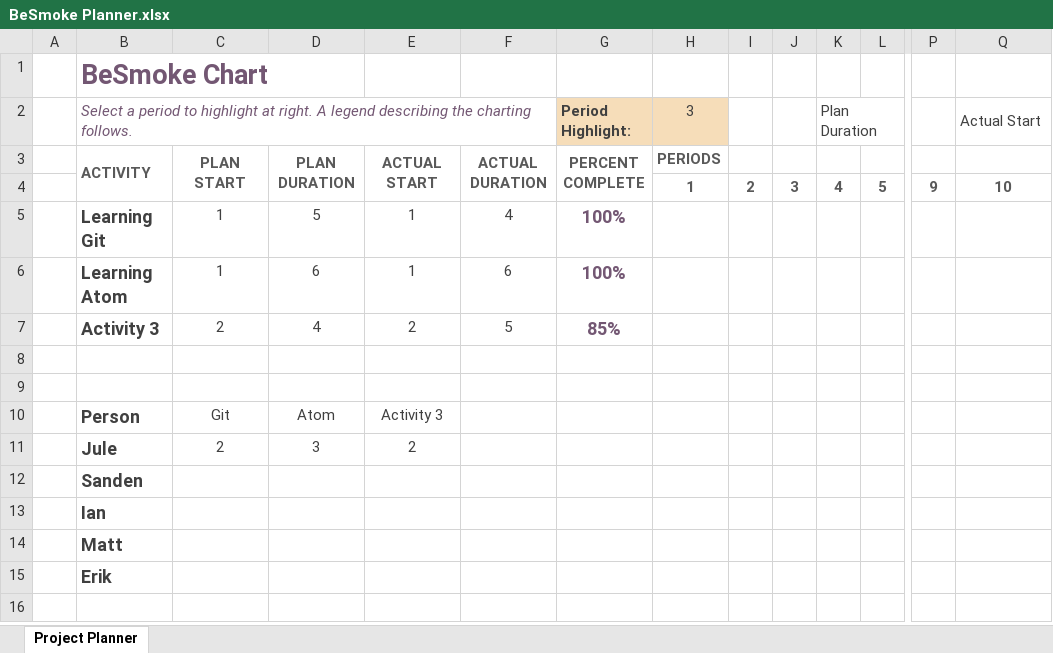
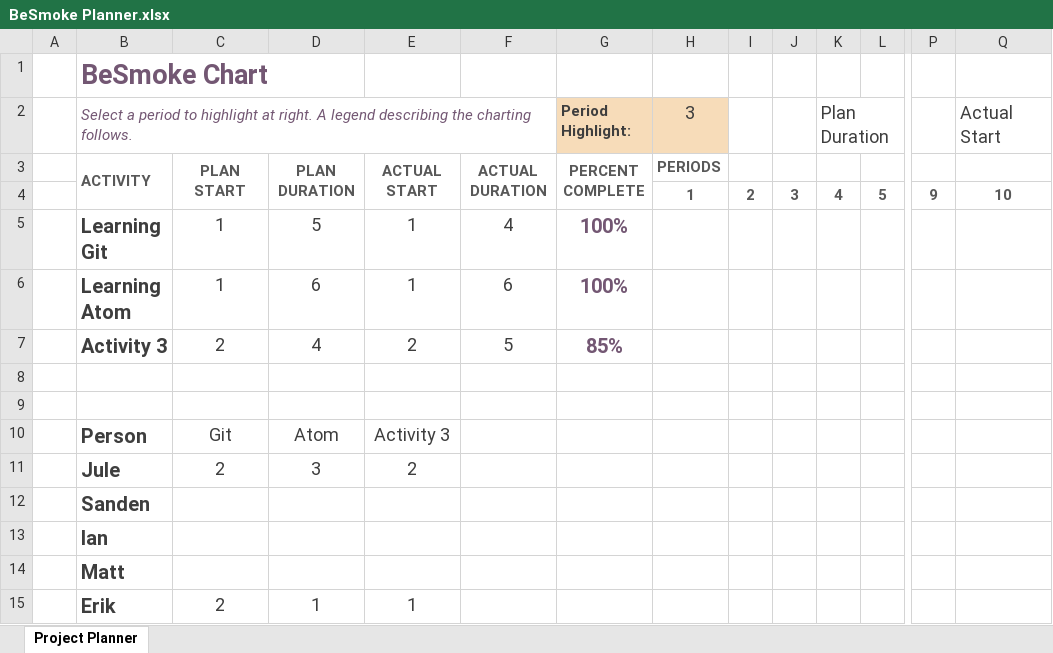
Before and after one commit to IanJedd/besmoke, an Excel workbook: BeSmoke Planner.xlsx, sheet Project Planner, drawn as a sheet; only a part is shown, gaps mark what is left out; values as stored, in another font and other column widths than the file's, no borders; conditional formats and table styles not drawn; the diff names each change by its address in the sheet, - before the commit and + after, or states it on an @@ line.

Commit message:
update Gantt Chart

```diff
--- a/BeSmoke Planner.xlsx (sheet Project Planner)
+++ b/BeSmoke Planner.xlsx (sheet Project Planner)
@@ H2 text size: larger @@
@@ K2 text size: larger @@
@@ Q2 text size: larger @@
@@ B5:G7 text size: larger @@
@@ B10:E11 text size: larger @@
@@ B12:B15 text size: larger @@
-C15: (empty)
+C15: 2
-D15: (empty)
+D15: 1
-E15: (empty)
+E15: 1
```
